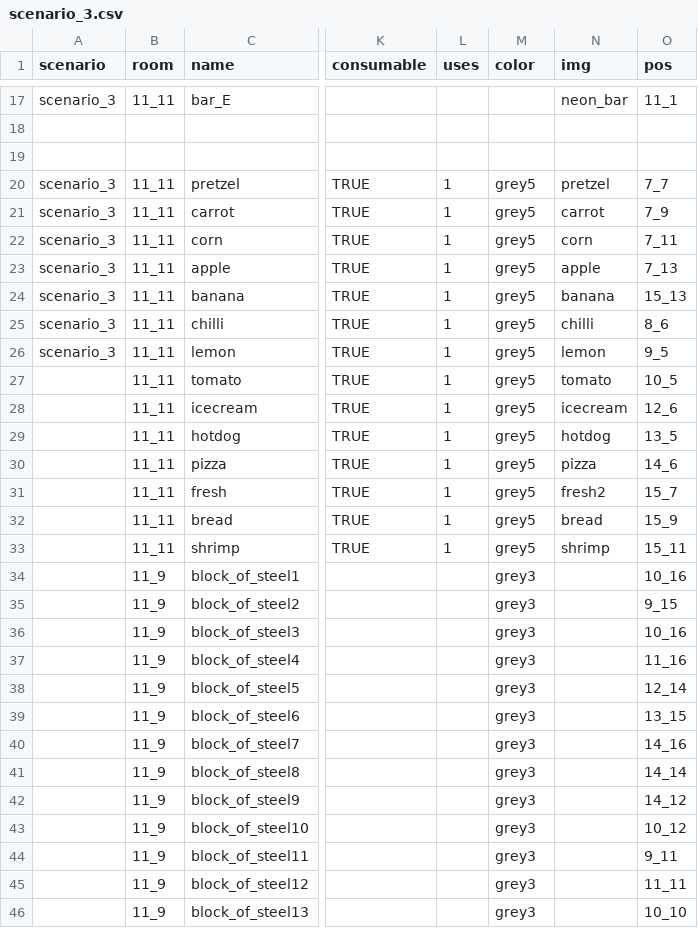
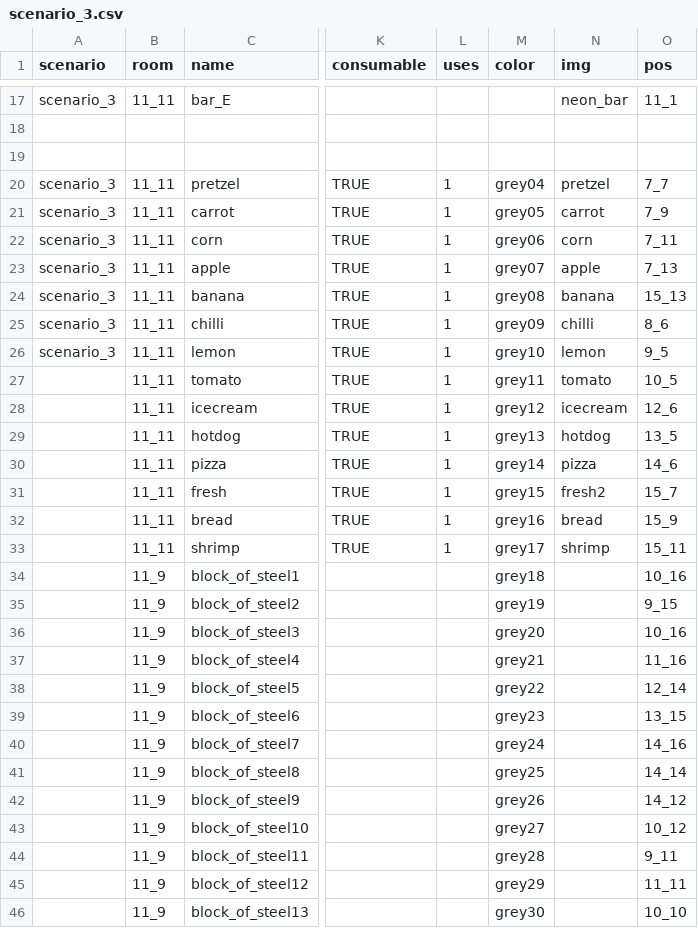
Before and after one commit to dimch0/circles, a CSV file: data/scenario_3.csv, drawn as a sheet; only a part is shown, gaps mark what is left out; the diff covers the shown part only; the diff names each change by its address in the sheet, - before the commit and + after, or states it on an @@ line.

Commit message:
more colors added

```diff
--- a/data/scenario_3.csv
+++ b/data/scenario_3.csv
-M20 (color): grey5
+M20 (color): grey04
-M21 (color): grey5
+M21 (color): grey05
-M22 (color): grey5
+M22 (color): grey06
-M23 (color): grey5
+M23 (color): grey07
-M24 (color): grey5
+M24 (color): grey08
-M25 (color): grey5
+M25 (color): grey09
-M26 (color): grey5
+M26 (color): grey10
-M27 (color): grey5
+M27 (color): grey11
-M28 (color): grey5
+M28 (color): grey12
-M29 (color): grey5
+M29 (color): grey13
-M30 (color): grey5
+M30 (color): grey14
-M31 (color): grey5
+M31 (color): grey15
-M32 (color): grey5
+M32 (color): grey16
-M33 (color): grey5
+M33 (color): grey17
-M34 (color): grey3
+M34 (color): grey18
-M35 (color): grey3
+M35 (color): grey19
-M36 (color): grey3
+M36 (color): grey20
-M37 (color): grey3
+M37 (color): grey21
-M38 (color): grey3
+M38 (color): grey22
-M39 (color): grey3
+M39 (color): grey23
-M40 (color): grey3
+M40 (color): grey24
-M41 (color): grey3
+M41 (color): grey25
-M42 (color): grey3
+M42 (color): grey26
-M43 (color): grey3
+M43 (color): grey27
-M44 (color): grey3
+M44 (color): grey28
-M45 (color): grey3
+M45 (color): grey29
-M46 (color): grey3
+M46 (color): grey30
```
Also changed, not shown: 24 edited cells elsewhere in this file, data/all.csv, 10 other files.
